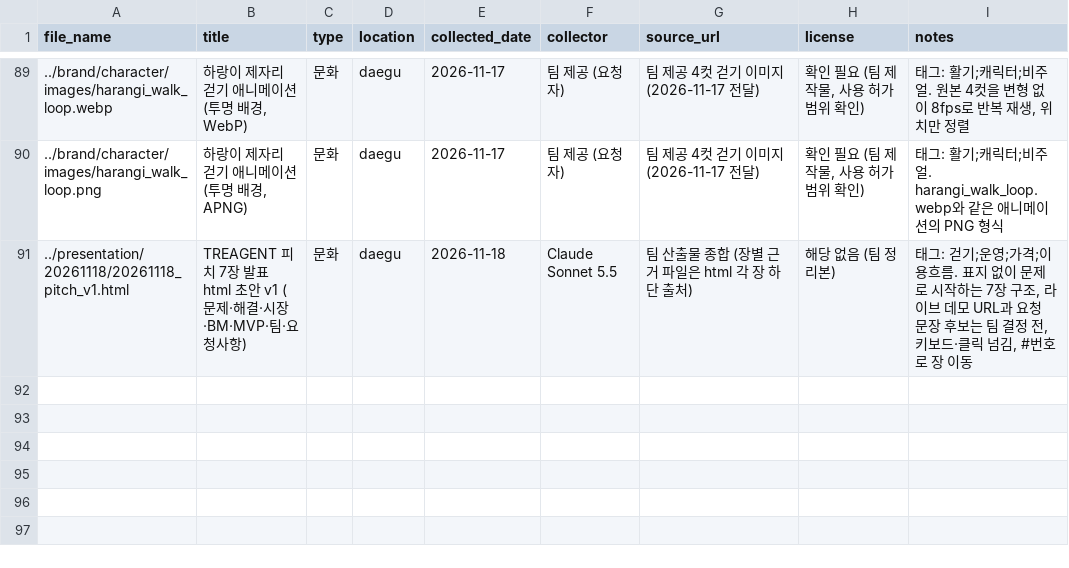
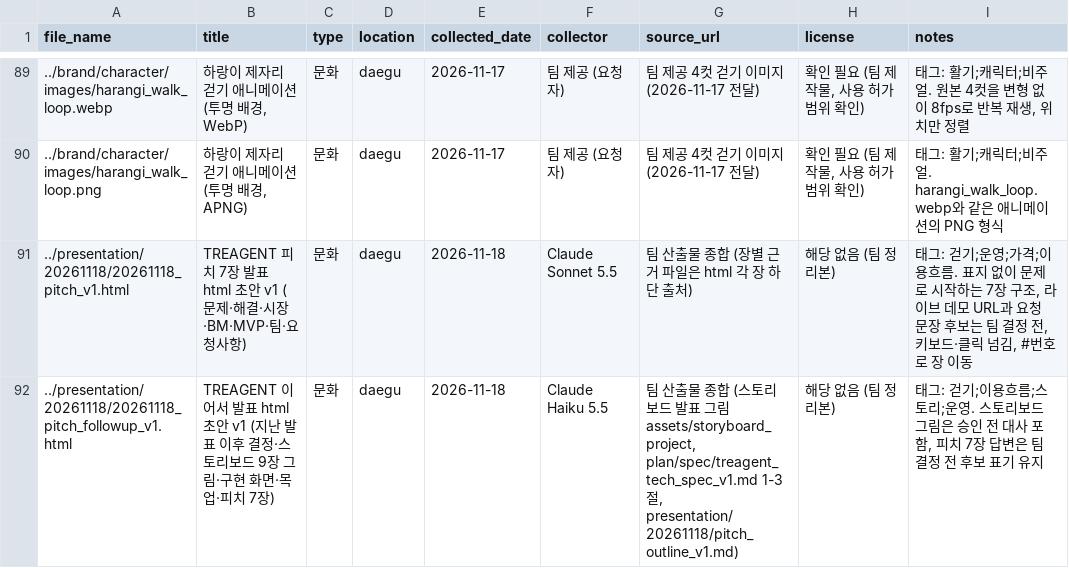
Before and after one commit to k-1026/TREAGENT, a CSV file: archive/metadata.csv, drawn as a sheet; only a part is shown, gaps mark what is left out; the diff names each change by its address in the sheet, - before the commit and + after, or states it on an @@ line.

```diff
--- a/archive/metadata.csv
+++ b/archive/metadata.csv
+row 92: ../presentation/20261118/20261118_pitch_followup_v1.html | TREAGENT 이어서 발표 html 초안 v1 (지난 발표 이후 결정·스토리보드 9장 그림·구현 화면·목업·피치 7장) | 문화 | daegu | 2026-11-18 | Claude Haiku 5.5 | 팀 산출물 종합 (스토리보드 발표 그림 assets/storyboard_project, plan/spec/treagent_tech_spec_v1.md 1-3절, presentation/20261118/pitch_outline_v1.md) | 해당 없음 (팀 정리본) | 태그: 걷기;이용흐름;스토리;운영. 스토리보드 그림은 승인 전 대사 포함, 피치 7장 답변은 팀 결정 전 후보 표기 유지
```
Also changed, not shown: 2 other files.
